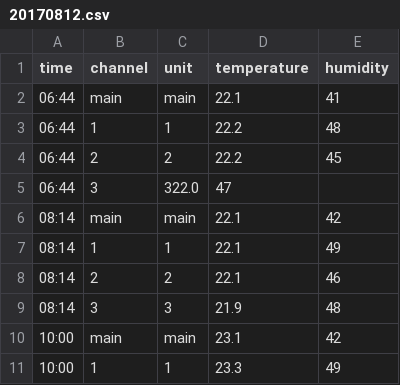
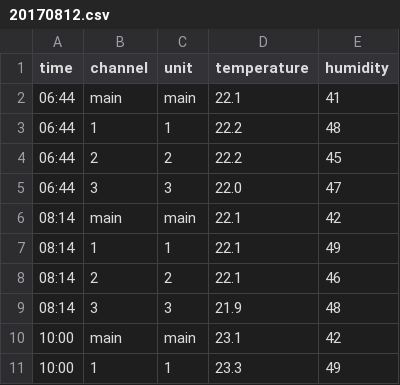
Before and after one commit to jarad/AtticTemperature, a CSV file: data-raw/calibration/OregonScientific/20170812.csv, drawn as a sheet; only a part is shown.

Commit message:
Add comma

```diff
--- a/data-raw/calibration/OregonScientific/20170812.csv
+++ b/data-raw/calibration/OregonScientific/20170812.csv
@@ -4,3 +4,3 @@ time,channel,unit,temperature,humidity
 06:44,2,2,22.2,45
-06:44,3,322.0,47
+06:44,3,3,22.0,47
 08:14,main,main,22.1,42
```
